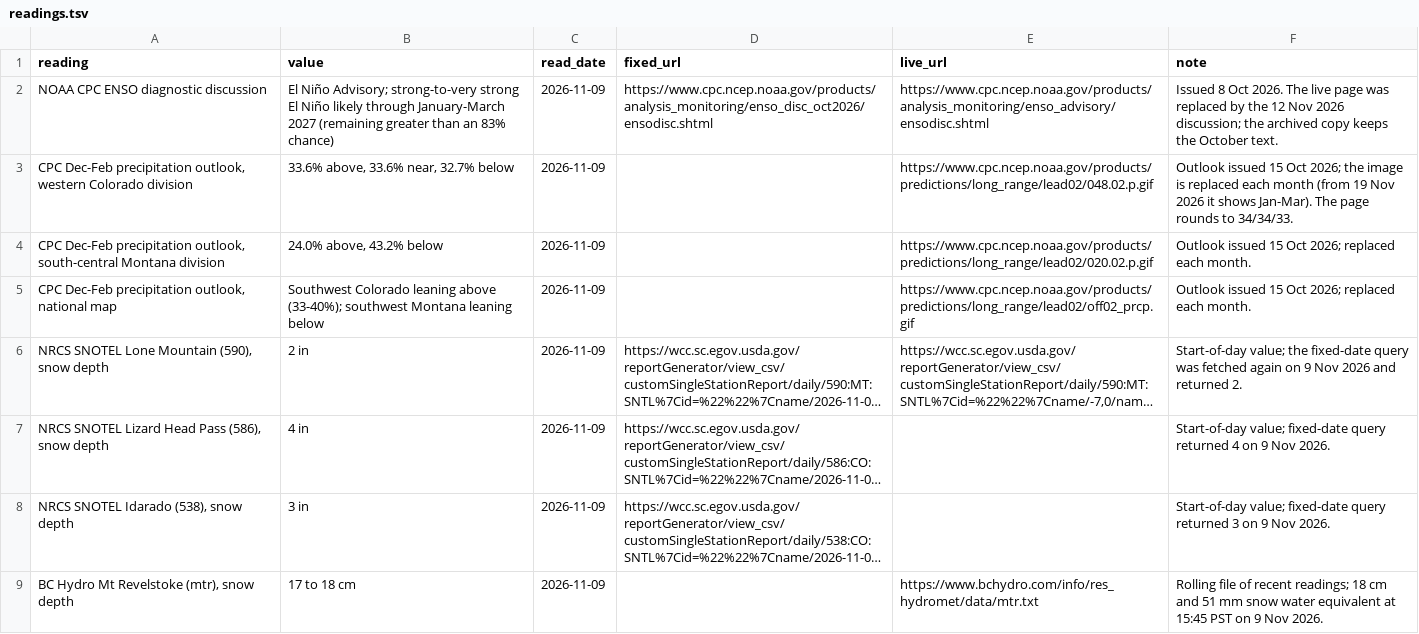
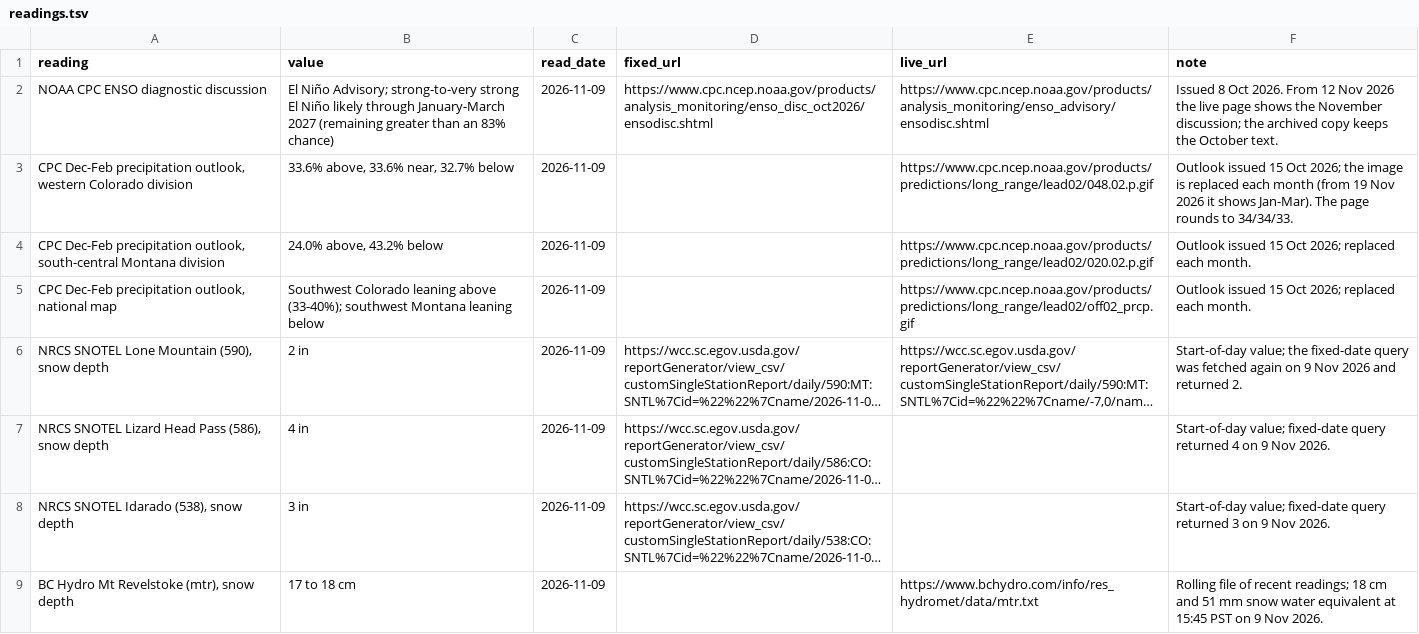
Before and after one commit to SamuelJWebber/ski-rentals-2027, a TSV file: data/readings.tsv, drawn as a sheet; long unchanged cells end in ….

```diff
--- a/data/readings.tsv
+++ b/data/readings.tsv
@@ -1,3 +1,3 @@
 reading	value	read_date	fixed_url	live_url	note
-NOAA CPC ENSO diagnostic discussion	El Niño Advisory; strong-to-very strong El Niño likely through January-March 2027 (remaining greater than an 83% chance)	2026-11-09	https://www.cpc.ncep.noaa.gov/products/analysis_monitoring/enso_disc_oct2026/ensodisc.shtml	https://www.cpc.ncep.noaa.gov/products/analysis_monitoring/enso_advisory/ensodisc.shtml	Issued 8 Oct 2026. The live page was replaced by the 12 Nov 2026 discussion; the archived copy keeps the October text.
+NOAA CPC ENSO diagnostic discussion	El Niño Advisory; strong-to-very strong El Niño likely through January-March 2027 (remaining greater than an 83% chance)	2026-11-09	https://www.cpc.ncep.noaa.gov/products/analysis_monitoring/enso_disc_oct2026/ensodisc.shtml	https://www.cpc.ncep.noaa.gov/products/analysis_monitoring/enso_advisory/ensodisc.shtml	Issued 8 Oct 2026. From 12 Nov 2026 the live page shows the November discussion; the archived copy keeps the October text.
 CPC Dec-Feb precipitation outlook, western Colorado division	33.6% above, 33.6% near, 32.7% below	2026-11-09		https://www.cpc.ncep.noaa.gov/products/predictions/long_range/lead02/048.02.p.gif	Outlook issued 15 Oct 2026; the image is replaced each month (from 19 Nov 2026 it shows Jan-Mar). The page rounds to 34/34/33.
```
Also changed, not shown: 15 other files.
